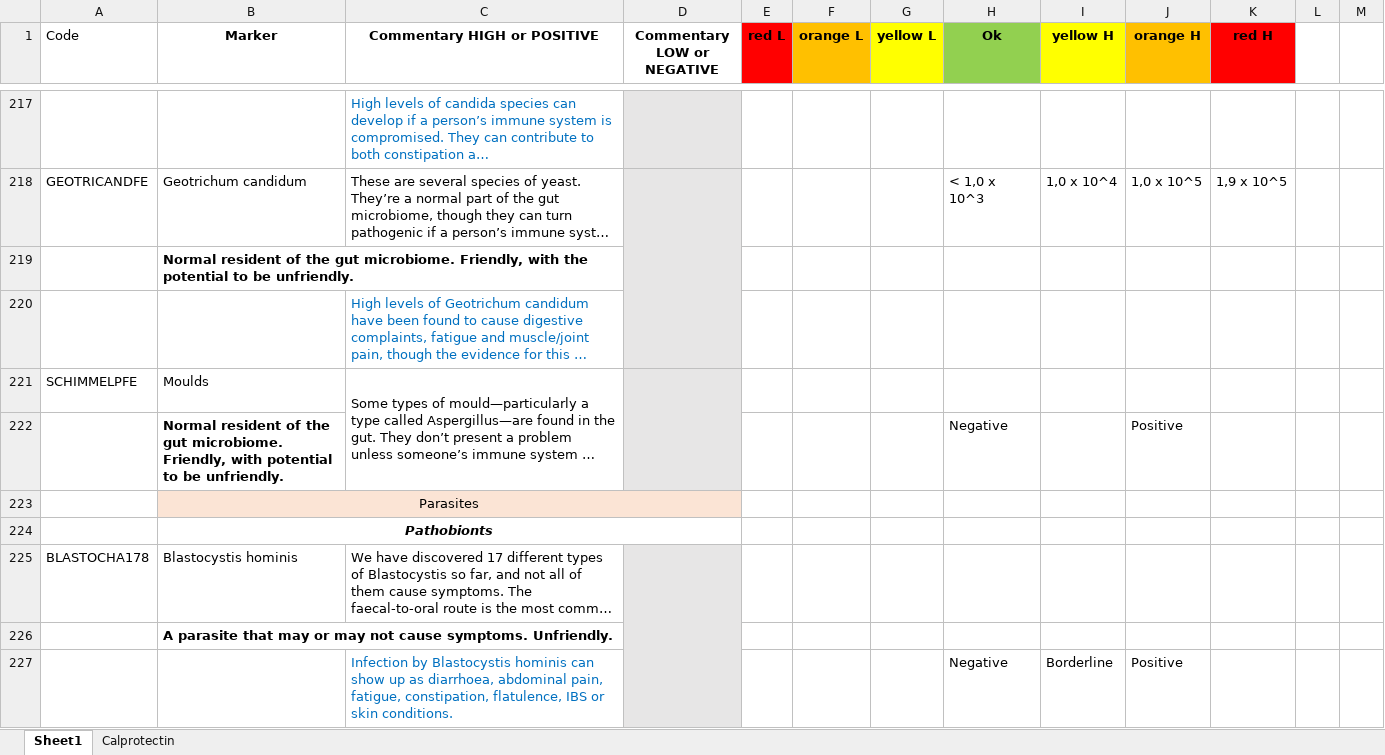
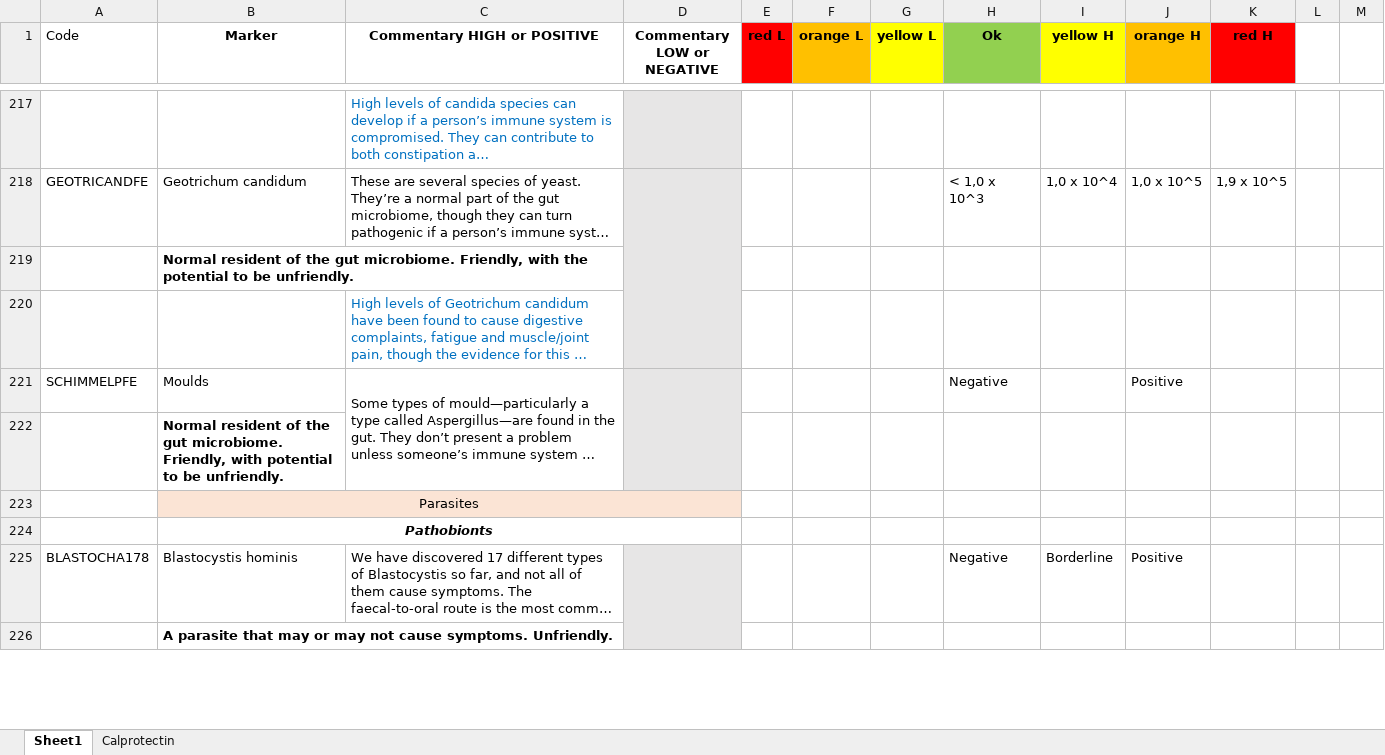
Before and after one commit to jusufk12/HP, an Excel workbook: HealthPath/CreatingReport/Encyclopedia_mod with ranges_PN20190822.xlsx, sheet Sheet1, drawn as a sheet; only a part is shown, gaps mark what is left out; long unchanged cells end in …; values as stored, in another font and other column widths than the file's, no borders; removed rows and columns are numbered as before the commit, all else as after; the diff covers the shown part only; the diff names each change by its address in the sheet, - before the commit and + after, or states it on an @@ line.

Commit message:
Changes added to three marker problems

```diff
--- a/HealthPath/CreatingReport/Encyclopedia_mod with ranges_PN20190822.xlsx (sheet Sheet1)
+++ b/HealthPath/CreatingReport/Encyclopedia_mod with ranges_PN20190822.xlsx (sheet Sheet1)
-H221 (Ok): (empty)
+H221 (Ok): Negative
-J221 (orange H): (empty)
+J221 (orange H): Positive
-row 222:  | Normal resident of the gut microbiome. Friendly, with potential to be unfriendly. |  |  |  |  |  | Negative |  | Positive
+row 222:  | Normal resident of the gut microbiome. Friendly, with potential to be unfriendly.
-H225 (Ok): (empty)
+H225 (Ok): Negative
-I225 (yellow H): (empty)
+I225 (yellow H): Borderline
-J225 (orange H): (empty)
+J225 (orange H): Positive
-row 227:  |  | Infection by Blastocystis hominis can show up as diarrhoea, abdominal pain, fatigue, constipation, flatulence, IBS or skin conditions. |  |  |  |  | Negative | Borderline | Positive
```
Also changed, not shown: 7 added rows, 6 removed rows, 16 edited cells, cell formats and merged cells elsewhere in this sheet, 2 other files.
